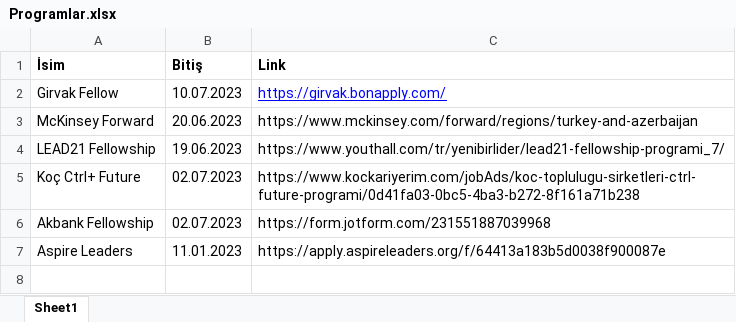
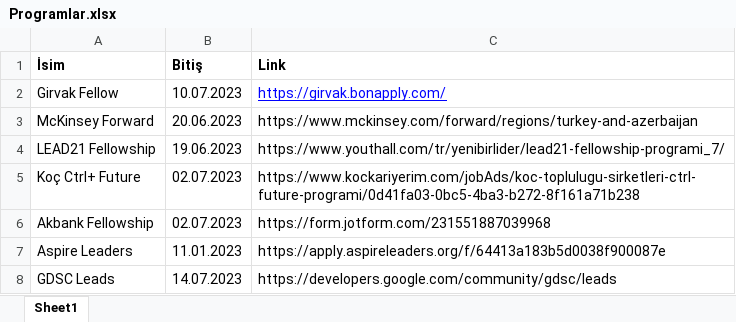
Before and after one commit to TOBB-ETU-CS-Community/Community_Website, an Excel workbook: static/xlsx/Programlar.xlsx, sheet Sheet1, drawn as a sheet; values as stored, in another font and other column widths than the file's, no borders; the diff names each change by its address in the sheet, - before the commit and + after, or states it on an @@ line.

Commit message:
static: new program added, menu changed

```diff
--- a/static/xlsx/Programlar.xlsx (sheet Sheet1)
+++ b/static/xlsx/Programlar.xlsx (sheet Sheet1)
+row 8: GDSC Leads | 14.07.2023 | https://developers.google.com/community/gdsc/leads
```
Also changed, not shown: 2 other files.
